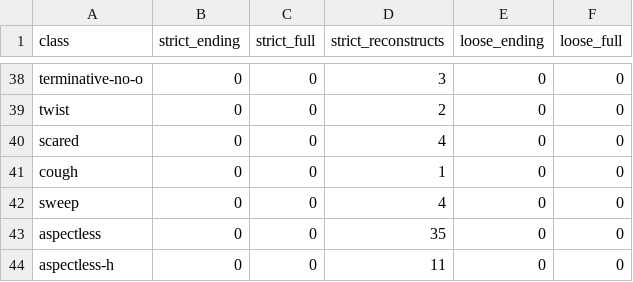
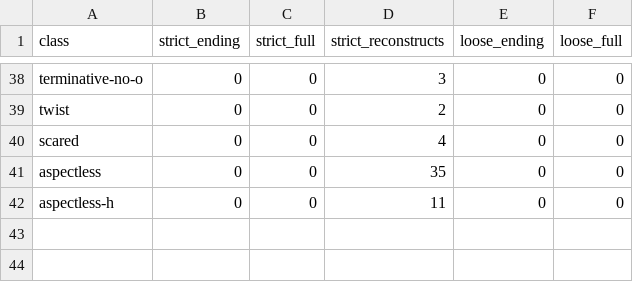
Before and after one commit to CharlieMcVicker/king-recreation, a CSV file: artifacts/reports/class_match_counts.csv, drawn as a sheet; only a part is shown, gaps mark what is left out.

```diff
--- a/artifacts/reports/class_match_counts.csv
+++ b/artifacts/reports/class_match_counts.csv
@@ -40,4 +40,2 @@ twist,0,0,2,0,0
 scared,0,0,4,0,0
-cough,0,0,1,0,0
-sweep,0,0,4,0,0
 aspectless,0,0,35,0,0
```
Also changed, not shown: artifacts/data/derived_roots.csv, artifacts/data/endings_stripped_corpus.csv, 13 other files.
